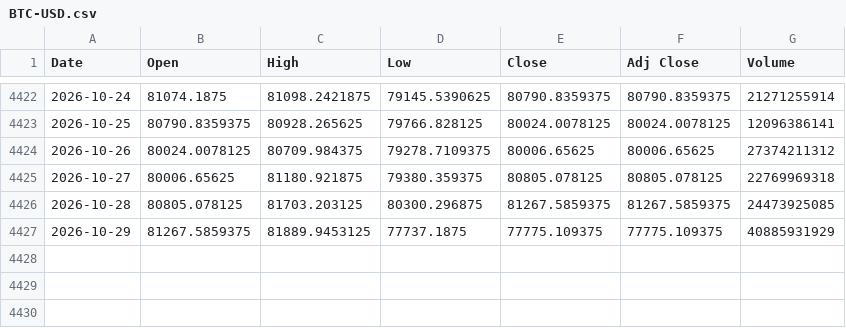
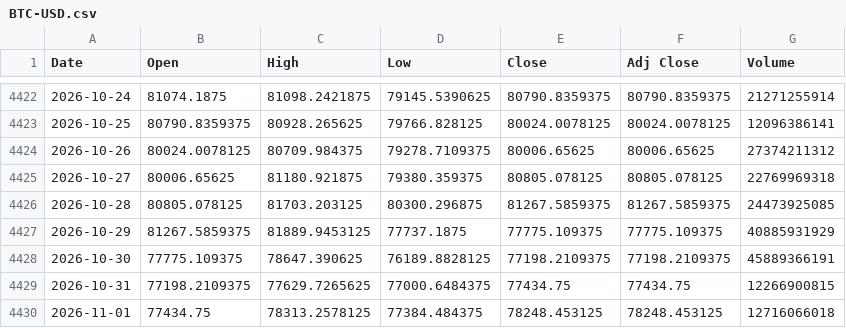
Before and after one commit to olion500/backtest-dss, a CSV file: data/BTC-USD.csv, drawn as a sheet; only a part is shown, gaps mark what is left out; the diff names each change by its address in the sheet, - before the commit and + after, or states it on an @@ line.

Commit message:
chore: market data through 2026-10-30 (closes: meritz SOXL, QQQ, SOXX)

```diff
--- a/data/BTC-USD.csv
+++ b/data/BTC-USD.csv
+row 4428: 2026-10-30 | 77775.109375 | 78647.390625 | 76189.8828125 | 77198.2109375 | 77198.2109375 | 45889366191
+row 4429: 2026-10-31 | 77198.2109375 | 77629.7265625 | 77000.6484375 | 77434.75 | 77434.75 | 12266900815
+row 4430: 2026-11-01 | 77434.75 | 78313.2578125 | 77384.484375 | 78248.453125 | 78248.453125 | 12716066018
```
Also changed, not shown: data/QQQ.csv, data/SOXL.csv, 3 other files.
